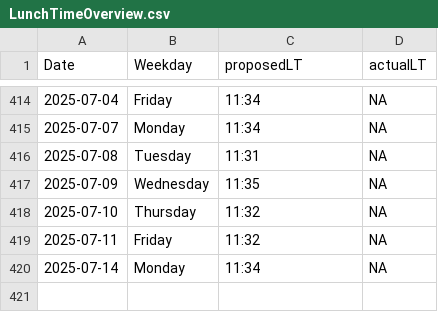
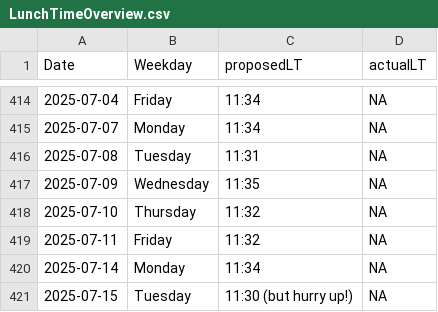
Before and after one commit to LeaSeep/LunchTime, a CSV file: shinyApp/www/LunchTimeOverview.csv, drawn as a sheet; only a part is shown, gaps mark what is left out; the diff names each change by its address in the sheet, - before the commit and + after, or states it on an @@ line.

Commit message:
Update the times to eat

```diff
--- a/shinyApp/www/LunchTimeOverview.csv
+++ b/shinyApp/www/LunchTimeOverview.csv
+row 421: 2025-07-15 | Tuesday | 11:30 (but hurry up!) | NA
```
